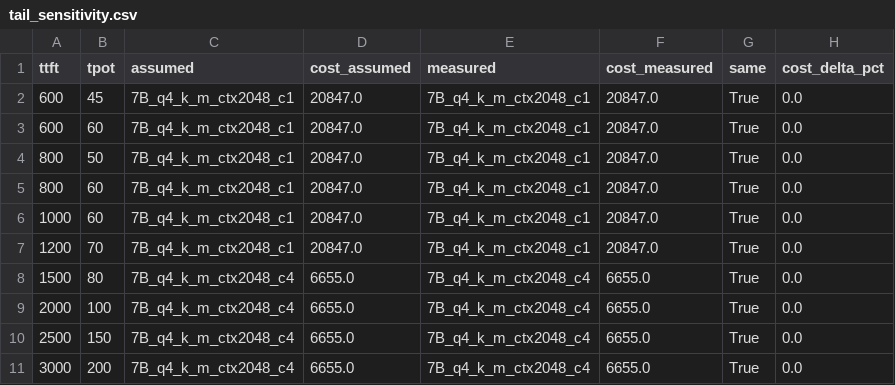
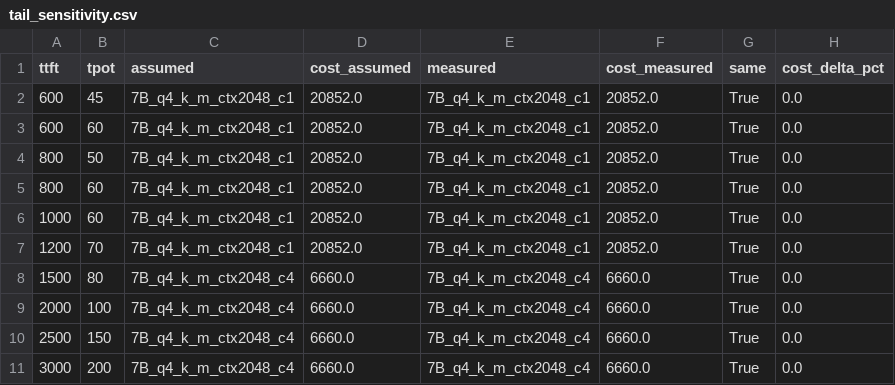
Before and after one commit to pityobject/tokencost, a CSV file: results/tail_sensitivity.csv, drawn as a sheet.

```diff
--- a/results/tail_sensitivity.csv
+++ b/results/tail_sensitivity.csv
@@ -1,11 +1,11 @@
 ttft,tpot,assumed,cost_assumed,measured,cost_measured,same,cost_delta_pct
-600,45,7B_q4_k_m_ctx2048_c1,20847.0,7B_q4_k_m_ctx2048_c1,20847.0,True,0.0
-600,60,7B_q4_k_m_ctx2048_c1,20847.0,7B_q4_k_m_ctx2048_c1,20847.0,True,0.0
-800,50,7B_q4_k_m_ctx2048_c1,20847.0,7B_q4_k_m_ctx2048_c1,20847.0,True,0.0
-800,60,7B_q4_k_m_ctx2048_c1,20847.0,7B_q4_k_m_ctx2048_c1,20847.0,True,0.0
-1000,60,7B_q4_k_m_ctx2048_c1,20847.0,7B_q4_k_m_ctx2048_c1,20847.0,True,0.0
-1200,70,7B_q4_k_m_ctx2048_c1,20847.0,7B_q4_k_m_ctx2048_c1,20847.0,True,0.0
-1500,80,7B_q4_k_m_ctx2048_c4,6655.0,7B_q4_k_m_ctx2048_c4,6655.0,True,0.0
-2000,100,7B_q4_k_m_ctx2048_c4,6655.0,7B_q4_k_m_ctx2048_c4,6655.0,True,0.0
-2500,150,7B_q4_k_m_ctx2048_c4,6655.0,7B_q4_k_m_ctx2048_c4,6655.0,True,0.0
-3000,200,7B_q4_k_m_ctx2048_c4,6655.0,7B_q4_k_m_ctx2048_c4,6655.0,True,0.0
+600,45,7B_q4_k_m_ctx2048_c1,20852.0,7B_q4_k_m_ctx2048_c1,20852.0,True,0.0
+600,60,7B_q4_k_m_ctx2048_c1,20852.0,7B_q4_k_m_ctx2048_c1,20852.0,True,0.0
+800,50,7B_q4_k_m_ctx2048_c1,20852.0,7B_q4_k_m_ctx2048_c1,20852.0,True,0.0
+800,60,7B_q4_k_m_ctx2048_c1,20852.0,7B_q4_k_m_ctx2048_c1,20852.0,True,0.0
+1000,60,7B_q4_k_m_ctx2048_c1,20852.0,7B_q4_k_m_ctx2048_c1,20852.0,True,0.0
+1200,70,7B_q4_k_m_ctx2048_c1,20852.0,7B_q4_k_m_ctx2048_c1,20852.0,True,0.0
+1500,80,7B_q4_k_m_ctx2048_c4,6660.0,7B_q4_k_m_ctx2048_c4,6660.0,True,0.0
+2000,100,7B_q4_k_m_ctx2048_c4,6660.0,7B_q4_k_m_ctx2048_c4,6660.0,True,0.0
+2500,150,7B_q4_k_m_ctx2048_c4,6660.0,7B_q4_k_m_ctx2048_c4,6660.0,True,0.0
+3000,200,7B_q4_k_m_ctx2048_c4,6660.0,7B_q4_k_m_ctx2048_c4,6660.0,True,0.0
```
Also changed, not shown: results/recommendation.csv, 8 other files.
